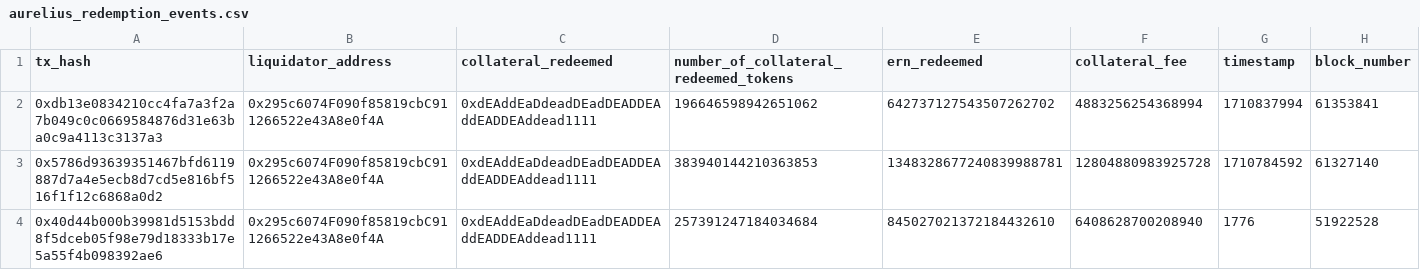
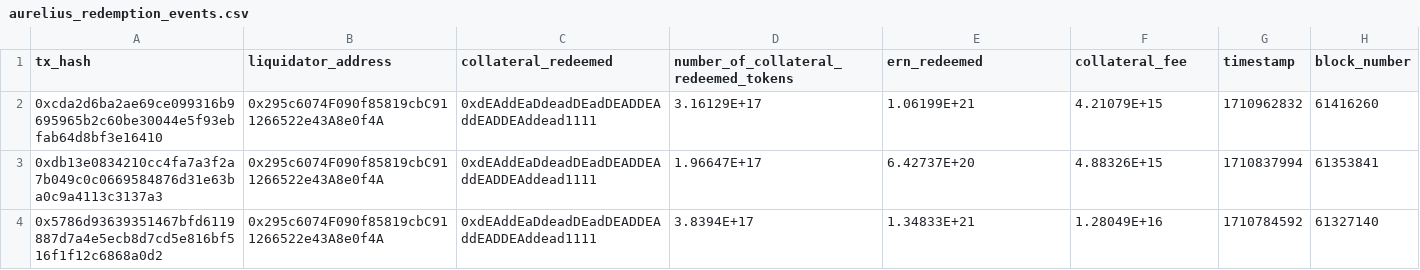
Before and after one commit to Deantoshi/granary-lge-vests, a CSV file: aurelius_redemption_events.csv, drawn as a sheet; removed rows and columns are numbered as before the commit, all else as after; the diff names each change by its address in the sheet, - before the commit and + after, or states it on an @@ line.

Commit message:
added borrowerOperation TroveUpdated event tech

```diff
--- a/aurelius_redemption_events.csv
+++ b/aurelius_redemption_events.csv
+row 2: 0xcda2d6ba2ae69ce099316b9695965b2c60be30044e5f93ebfab64d8bf3e16410 | 0x295c6074F090f85819cbC911266522e43A8e0f4A | 0xdEAddEaDdeadDEadDEADDEAddEADDEAddead1111 | 3.16129E+17 | 1.06199E+21 | 4.21079E+15 | 1710962832 | 61416260
-D3: 196646598942651062
+D3: 1.96647E+17
-E3 (ern_redeemed): 642737127543507262702
+E3 (ern_redeemed): 6.42737E+20
-F3 (collateral_fee): 4883256254368994
+F3 (collateral_fee): 4.88326E+15
-D4: 383940144210363853
+D4: 3.8394E+17
-E4 (ern_redeemed): 1348328677240839988781
+E4 (ern_redeemed): 1.34833E+21
-F4 (collateral_fee): 12804880983925728
+F4 (collateral_fee): 1.28049E+16
-row 4: 0x40d44b000b39981d5153bdd8f5dceb05f98e79d18333b17e5a55f4b098392ae6 | 0x295c6074F090f85819cbC911266522e43A8e0f4A | 0xdEAddEaDdeadDEadDEADDEAddEADDEAddead1111 | 257391247184034684 | 845027021372184432610 | 6408628700208940 | 1776 | 51922528
```
Also changed, not shown: 2 other files.
